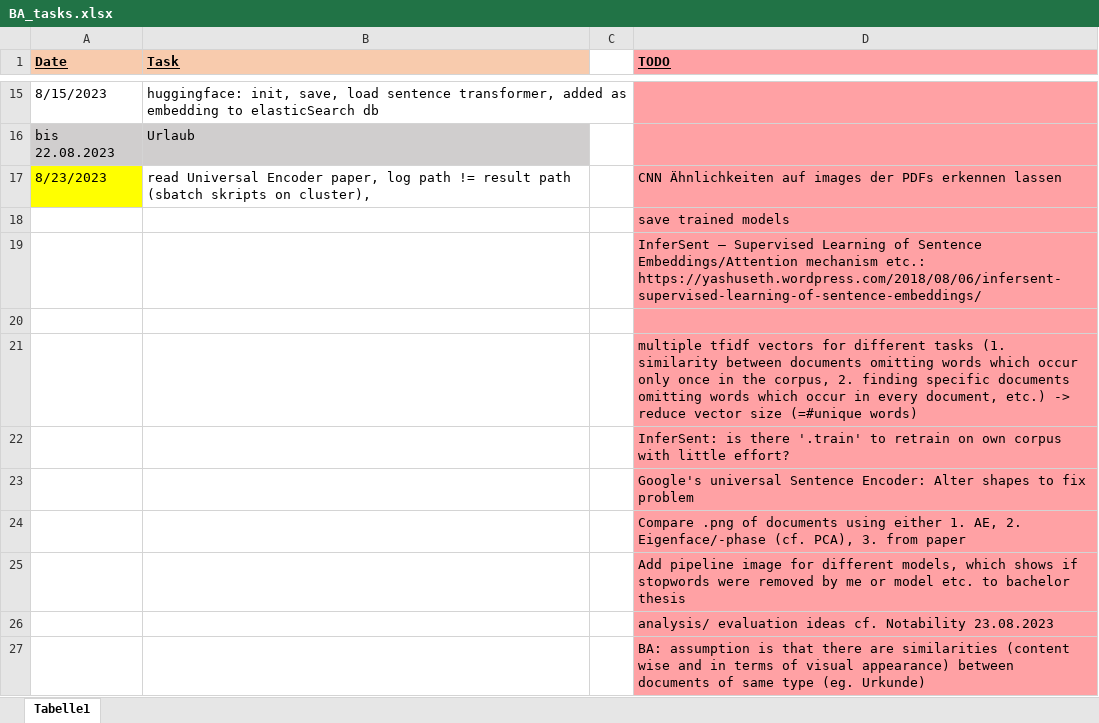
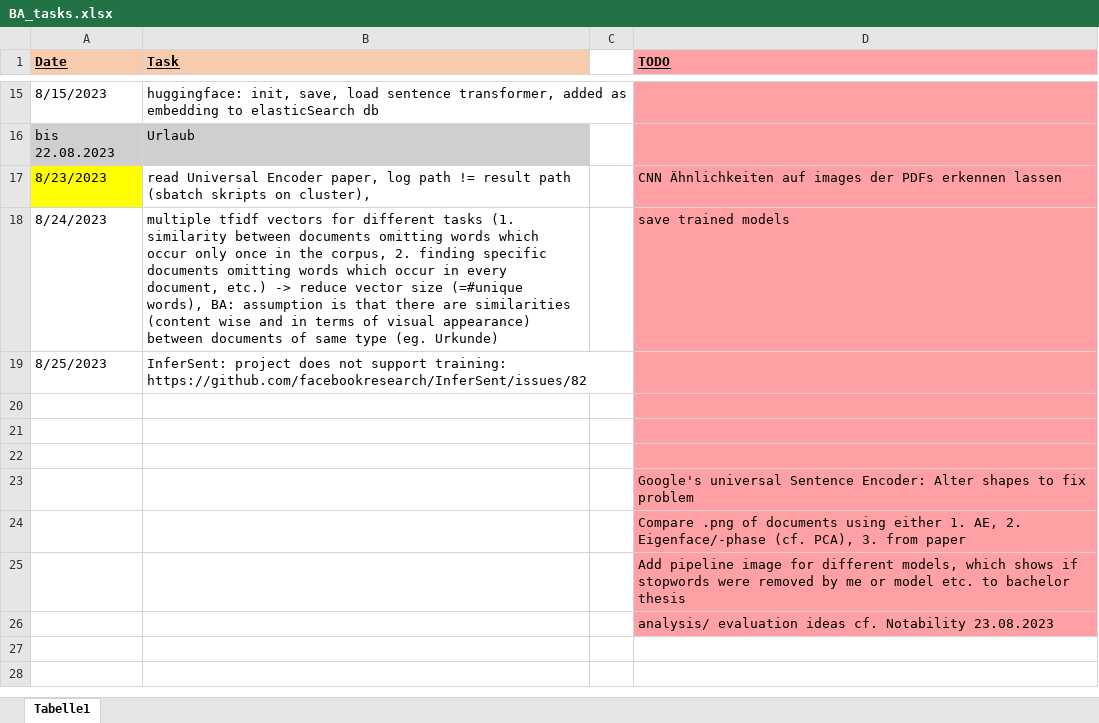
Before and after one commit to KlaraGtknst/topic-analysis-text-data, an Excel workbook: BA_tasks.xlsx, sheet Tabelle1, drawn as a sheet; only a part is shown, gaps mark what is left out; values as stored, in another font and other column widths than the file's, no borders; removed rows and columns are numbered as before the commit, all else as after; the diff names each change by its address in the sheet, - before the commit and + after, or states it on an @@ line.

Commit message:
style: InferSent training not possible (source)

```diff
--- a/BA_tasks.xlsx (sheet Tabelle1)
+++ b/BA_tasks.xlsx (sheet Tabelle1)
-row 18:  |  |  | save trained models
-row 19:  |  |  | InferSent – Supervised Learning of Sentence Embeddings/Attention mechanism etc.: https://yashuseth.wordpress.com/2018/08/06/infersent-supervised-learning-of-sentence-embeddings/
+row 18: 8/24/2023 | multiple tfidf vectors for different tasks (1. similarity between documents omitting words which occur only once in the corpus, 2. finding specific documents omitting words which occur in every document, etc.) -> reduce vector size (=#unique words), BA: assumption is that there are similarities (content wise and in terms of visual appearance) between documents of same type (eg. Urkunde) |  | save trained models
+row 19: 8/25/2023 | InferSent: project does not support training: https://github.com/facebookresearch/InferSent/issues/82
-D21 (TODO): multiple tfidf vectors for different tasks (1. similarity between documents omitting words which occur only once in the corpus, 2. finding specific documents omitting words which occur in every document, etc.) -> reduce vector size (=#unique words)
+D21 (TODO): (empty)
-D22 (TODO): InferSent: is there '.train' to retrain on own corpus with little effort?
+D22 (TODO): (empty)
-row 27:  |  |  | BA: assumption is that there are similarities (content wise and in terms of visual appearance) between documents of same type (eg. Urkunde)
```
Also changed, not shown: 1 other file.
